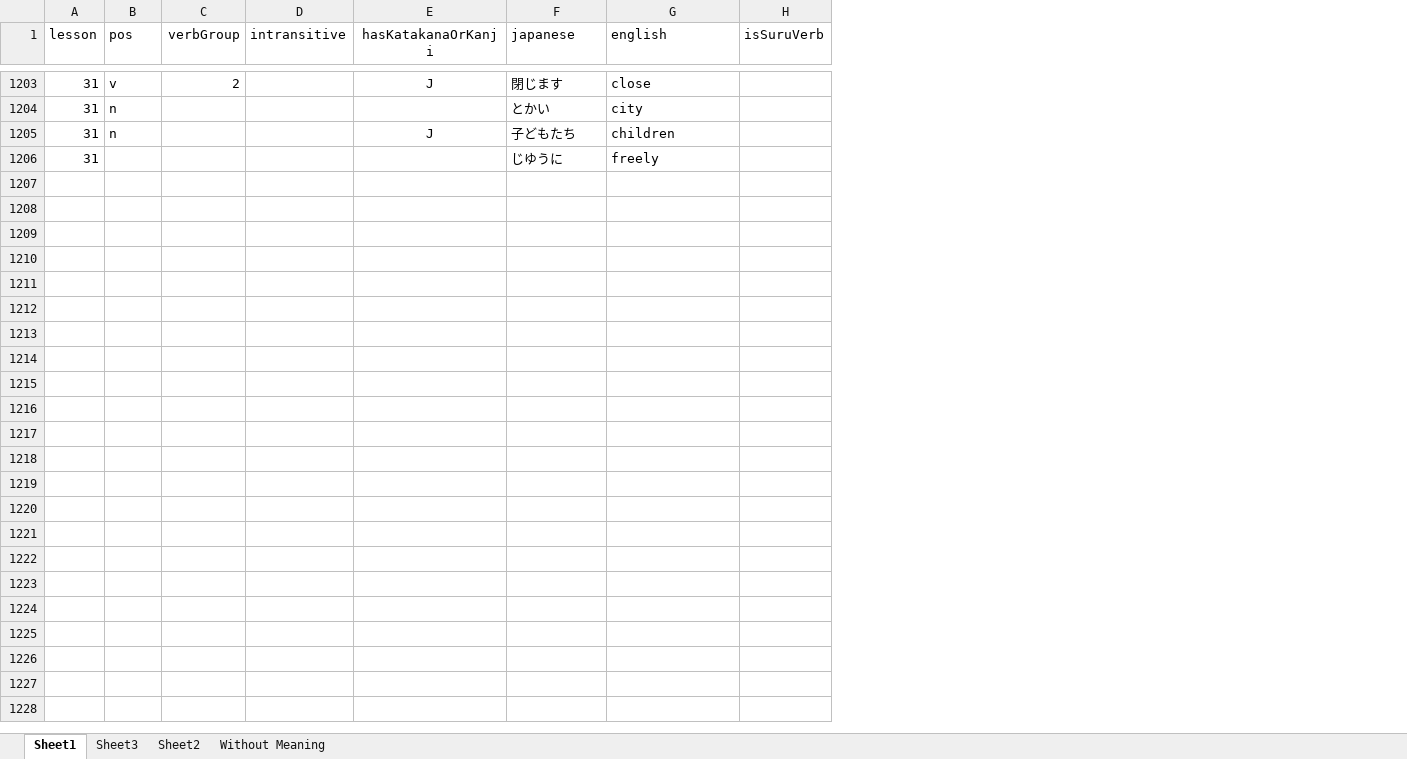
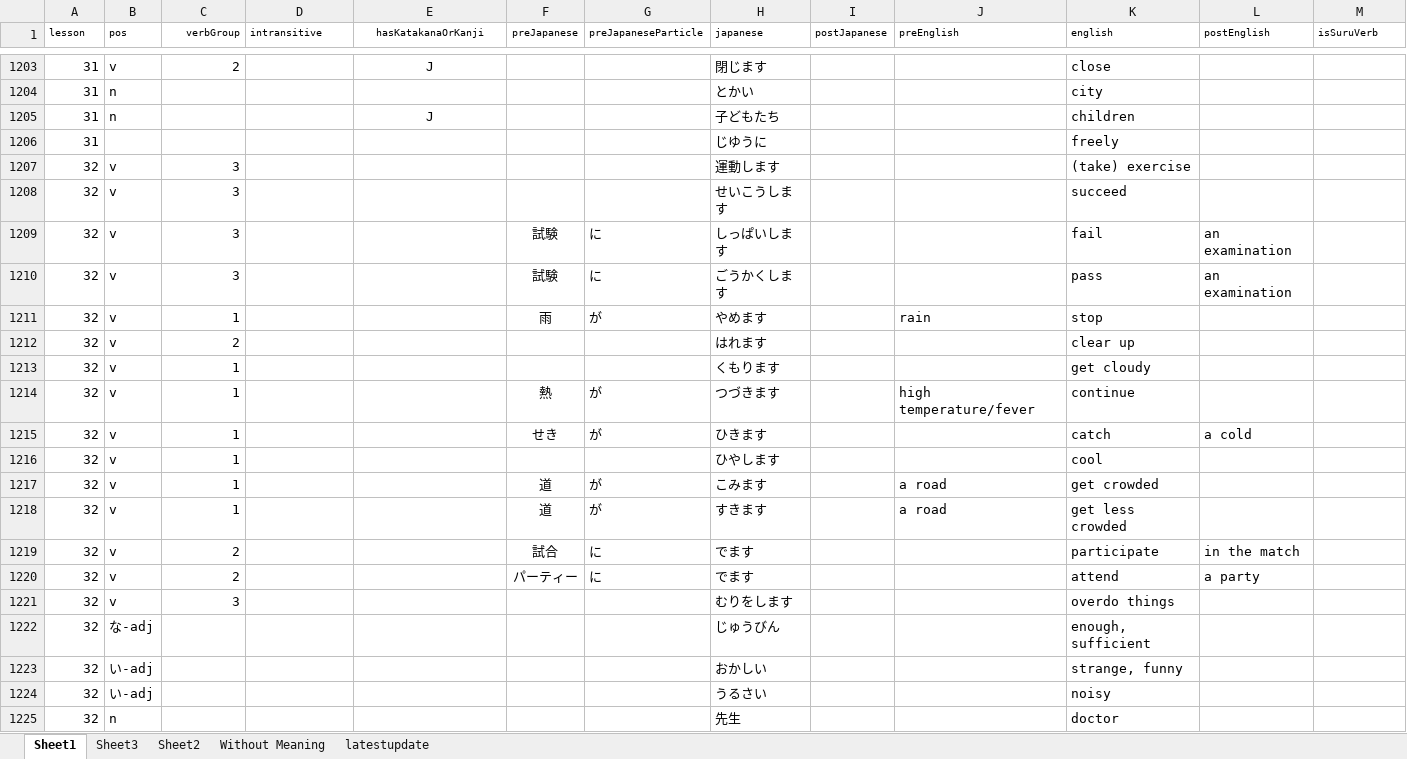
Before and after one commit to nbriannl/Oboeru, an Excel workbook: project/vocab.xlsx, sheet Sheet1, drawn as a sheet; only a part is shown, gaps mark what is left out; values as stored, in another font and other column widths than the file's, no borders; addresses are those after the commit; rows hold the shown columns only; the diff covers the shown part only; the diff names each change by its address in the sheet, - before the commit and + after, or states it on an @@ line.

```diff
--- a/project/vocab.xlsx (sheet Sheet1)
+++ b/project/vocab.xlsx (sheet Sheet1)
+sheet tab: latestupdate
+column F (preJapanese), empty
+column G (preJapaneseParticle), empty
+column I (postJapanese), empty
+column J (preEnglish), empty
+column L (postEnglish), empty
@@ A1:E1 text size: smaller @@
@@ H1 text size: smaller @@
@@ K1 text size: smaller @@
@@ M1 text size: smaller @@
+row 1207: 32 | v | 3 |  |  |  |  | 運動します |  |  | (take) exercise
+row 1208: 32 | v | 3 |  |  |  |  | せいこうします |  |  | succeed
+row 1209: 32 | v | 3 |  |  | 試験 | に | しっぱいします |  |  | fail | an examination
+row 1210: 32 | v | 3 |  |  | 試験 | に | ごうかくします |  |  | pass | an examination
+row 1211: 32 | v | 1 |  |  | 雨 | が | やめます |  | rain | stop
+row 1212: 32 | v | 2 |  |  |  |  | はれます |  |  | clear up
+row 1213: 32 | v | 1 |  |  |  |  | くもります |  |  | get cloudy
+row 1214: 32 | v | 1 |  |  | 熱 | が | つづきます |  | high temperature/fever | continue
+row 1215: 32 | v | 1 |  |  | せき | が | ひきます |  |  | catch | a cold
+row 1216: 32 | v | 1 |  |  |  |  | ひやします |  |  | cool
+row 1217: 32 | v | 1 |  |  | 道 | が | こみます |  | a road | get crowded
+row 1218: 32 | v | 1 |  |  | 道 | が | すきます |  | a road | get less crowded
+row 1219: 32 | v | 2 |  |  | 試合 | に | でます |  |  | participate | in the match
+row 1220: 32 | v | 2 |  |  | パーティー | に | でます |  |  | attend | a party
+row 1221: 32 | v | 3 |  |  |  |  | むりをします |  |  | overdo things
+row 1222: 32 | な-adj |  |  |  |  |  | じゅうびん |  |  | enough, sufficient
+row 1223: 32 | い-adj |  |  |  |  |  | おかしい |  |  | strange, funny
+row 1224: 32 | い-adj |  |  |  |  |  | うるさい |  |  | noisy
+row 1225: 32 | n |  |  |  |  |  | 先生 |  |  | doctor
```
Also changed, not shown: 38 added rows and cell formats elsewhere in this sheet, 2 other files.
